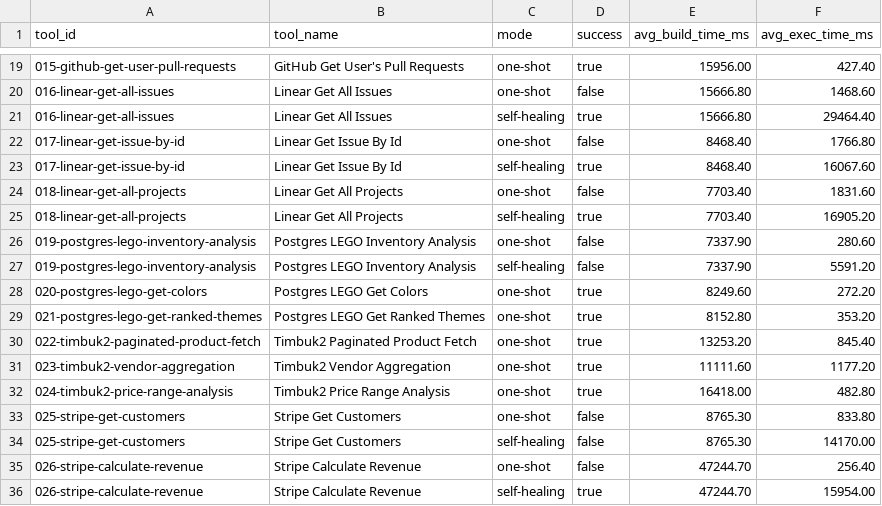
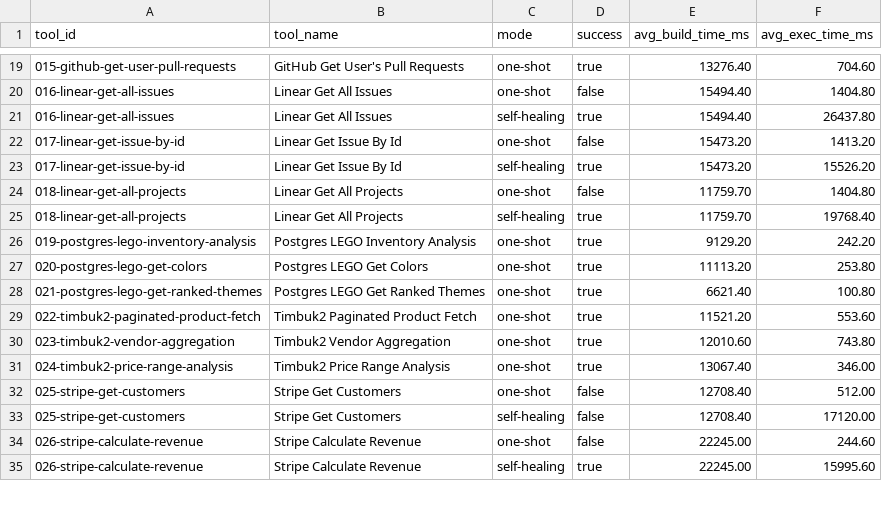
Before and after one commit to superglue-ai/superglue, a CSV file: eval/tool-evals/data/benchmark/tool-eval-benchmark.csv, drawn as a sheet; only a part is shown, gaps mark what is left out; the diff covers the shown part only.

```diff
--- a/eval/tool-evals/data/benchmark/tool-eval-benchmark.csv
+++ b/eval/tool-evals/data/benchmark/tool-eval-benchmark.csv
@@ -19,18 +19,17 @@ tool_id,tool_name,mode,success,avg_build_time_ms,avg_exec_time_ms
-"015-github-get-user-pull-requests","GitHub Get User's Pull Requests",one-shot,true,15956.00,427.40
-"016-linear-get-all-issues","Linear Get All Issues",one-shot,false,15666.80,1468.60
-"016-linear-get-all-issues","Linear Get All Issues",self-healing,true,15666.80,29464.40
-"017-linear-get-issue-by-id","Linear Get Issue By Id",one-shot,false,8468.40,1766.80
-"017-linear-get-issue-by-id","Linear Get Issue By Id",self-healing,true,8468.40,16067.60
-"018-linear-get-all-projects","Linear Get All Projects",one-shot,false,7703.40,1831.60
-"018-linear-get-all-projects","Linear Get All Projects",self-healing,true,7703.40,16905.20
-"019-postgres-lego-inventory-analysis","Postgres LEGO Inventory Analysis",one-shot,false,7337.90,280.60
-"019-postgres-lego-inventory-analysis","Postgres LEGO Inventory Analysis",self-healing,false,7337.90,5591.20
-"020-postgres-lego-get-colors","Postgres LEGO Get Colors",one-shot,true,8249.60,272.20
-"021-postgres-lego-get-ranked-themes","Postgres LEGO Get Ranked Themes",one-shot,true,8152.80,353.20
-"022-timbuk2-paginated-product-fetch","Timbuk2 Paginated Product Fetch",one-shot,true,13253.20,845.40
-"023-timbuk2-vendor-aggregation","Timbuk2 Vendor Aggregation",one-shot,true,11111.60,1177.20
-"024-timbuk2-price-range-analysis","Timbuk2 Price Range Analysis",one-shot,true,16418.00,482.80
-"025-stripe-get-customers","Stripe Get Customers",one-shot,false,8765.30,833.80
-"025-stripe-get-customers","Stripe Get Customers",self-healing,false,8765.30,14170.00
-"026-stripe-calculate-revenue","Stripe Calculate Revenue",one-shot,false,47244.70,256.40
-"026-stripe-calculate-revenue","Stripe Calculate Revenue",self-healing,true,47244.70,15954.00
+"015-github-get-user-pull-requests","GitHub Get User's Pull Requests",one-shot,true,13276.40,704.60
+"016-linear-get-all-issues","Linear Get All Issues",one-shot,false,15494.40,1404.80
+"016-linear-get-all-issues","Linear Get All Issues",self-healing,true,15494.40,26437.80
+"017-linear-get-issue-by-id","Linear Get Issue By Id",one-shot,false,15473.20,1413.20
+"017-linear-get-issue-by-id","Linear Get Issue By Id",self-healing,true,15473.20,15526.20
+"018-linear-get-all-projects","Linear Get All Projects",one-shot,false,11759.70,1404.80
+"018-linear-get-all-projects","Linear Get All Projects",self-healing,true,11759.70,19768.40
+"019-postgres-lego-inventory-analysis","Postgres LEGO Inventory Analysis",one-shot,true,9129.20,242.20
+"020-postgres-lego-get-colors","Postgres LEGO Get Colors",one-shot,true,11113.20,253.80
+"021-postgres-lego-get-ranked-themes","Postgres LEGO Get Ranked Themes",one-shot,true,6621.40,100.80
+"022-timbuk2-paginated-product-fetch","Timbuk2 Paginated Product Fetch",one-shot,true,11521.20,553.60
+"023-timbuk2-vendor-aggregation","Timbuk2 Vendor Aggregation",one-shot,true,12010.60,743.80
+"024-timbuk2-price-range-analysis","Timbuk2 Price Range Analysis",one-shot,true,13067.40,346.00
+"025-stripe-get-customers","Stripe Get Customers",one-shot,false,12708.40,512.00
+"025-stripe-get-customers","Stripe Get Customers",self-healing,false,12708.40,17120.00
+"026-stripe-calculate-revenue","Stripe Calculate Revenue",one-shot,false,22245.00,244.60
+"026-stripe-calculate-revenue","Stripe Calculate Revenue",self-healing,true,22245.00,15995.60
```
Also changed, not shown: 4 removed rows and 122 edited cells elsewhere in this file, 17 other files.
